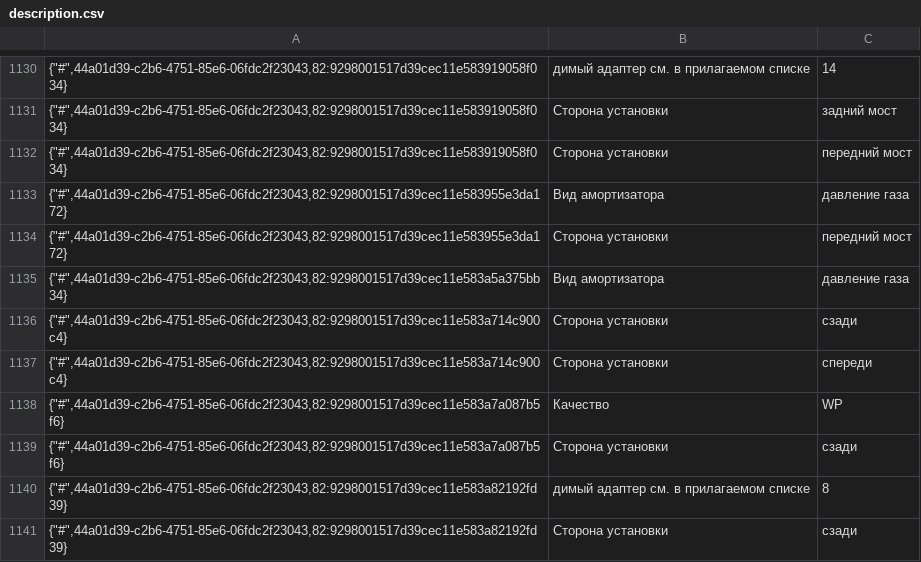
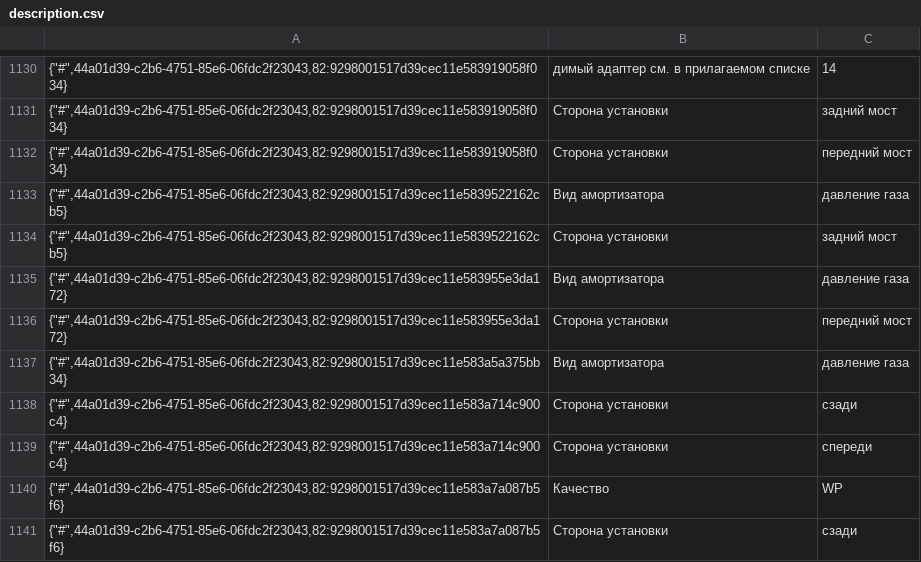
Before and after one commit to navisone/hort_parts, a CSV file: hort_parts/hort/load_data/cache/description.csv, drawn as a sheet; only a part is shown, gaps mark what is left out; the shorter side is filled out with more unchanged rows; the diff names each change by its address in the sheet, - before the commit and + after, or states it on an @@ line.

```diff
--- a/hort_parts/hort/load_data/cache/description.csv
+++ b/hort_parts/hort/load_data/cache/description.csv
+row 1133: {"#",44a01d39-c2b6-4751-85e6-06fdc2f23043,82:9298001517d39cec11e5839522162cb5} | Вид амортизатора | давление газа
+row 1134: {"#",44a01d39-c2b6-4751-85e6-06fdc2f23043,82:9298001517d39cec11e5839522162cb5} | Сторона установки | задний мост
```
Also changed, not shown: hort_parts/hort/load_data/cache/product_images.csv, 3 other files.
